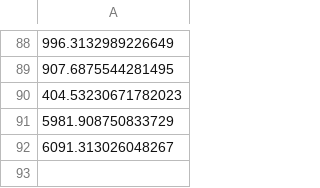
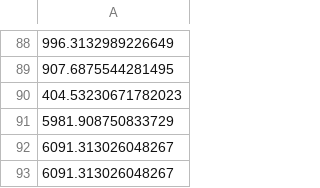
Before and after one commit to Getting05/Context_Aware_Navigation, a CSV file: results/length/ours_length_result.csv, drawn as a sheet; only a part is shown, gaps mark what is left out; the diff names each change by its address in the sheet, - before the commit and + after, or states it on an @@ line.

```diff
--- a/results/length/ours_length_result.csv
+++ b/results/length/ours_length_result.csv
+row 93: 6091.313026048267
```
Also changed, not shown: results/trajectory/ours_trajectory_result.csv, 9 other files.
